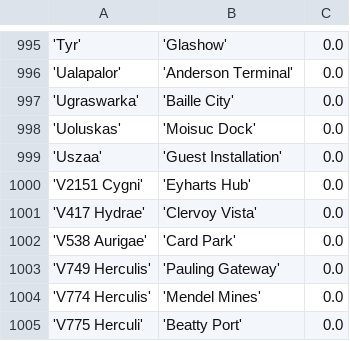
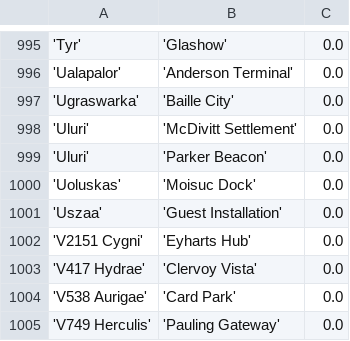
Before and after one commit to eyeonus/Trade-Dangerous, a CSV file: data/Station.csv, drawn as a sheet; only a part is shown, gaps mark what is left out; the shorter side is filled out with more unchanged rows; the diff names each change by its address in the sheet, - before the commit and + after, or states it on an @@ line.

Commit message:
New stations

```diff
--- a/data/Station.csv
+++ b/data/Station.csv
+row 998: 'Uluri' | 'McDivitt Settlement' | 0.0
+row 999: 'Uluri' | 'Parker Beacon' | 0.0
```
